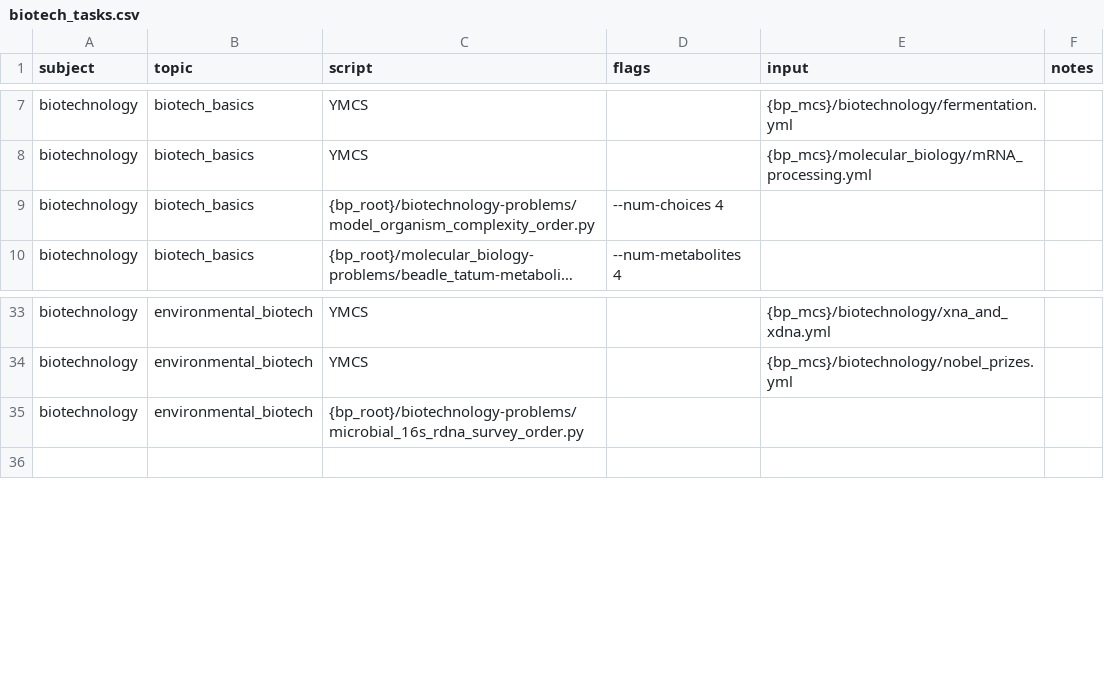
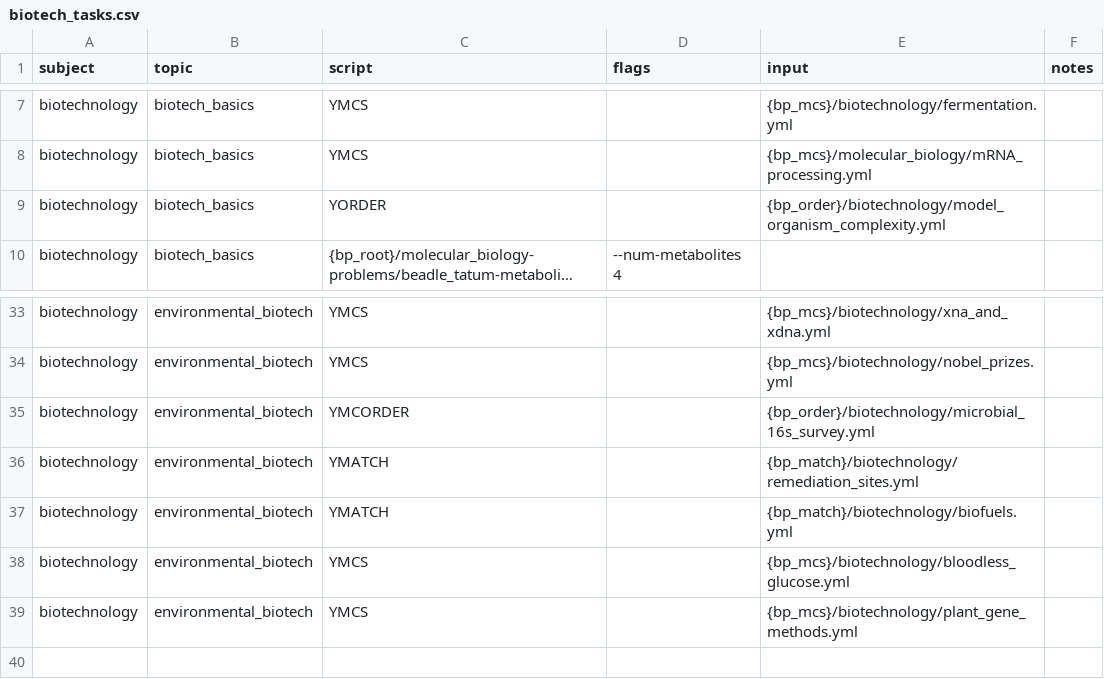
Before and after one commit to vosslab/biology-problems-website, a CSV file: task_files/biotech_tasks.csv, drawn as a sheet; only a part is shown, gaps mark what is left out; long unchanged cells end in …; the diff names each change by its address in the sheet, - before the commit and + after, or states it on an @@ line.

Commit message:
Register YORDER and YMCORDER with the existing task loader ... (+6 more)
- Register YORDER and YMCORDER with the existing task loader and bank-specific output
  discovery. Migrate the 16S, model-organism, and glycolysis tasks to their YAML banks. Preserve cu...
- Merge biofuel sources and challenges into `biofuels.yml`, with two alternate
  descriptions per type. Use one website task and retain a ten-point selection by assigning culture...
- Rebuild plant genetic modification questions from the cleaned bank: eleven prompts,
  three descriptions each, with specific functions and no trait labels that reveal answers.
- Refresh the Nobel bank and title to 2026; earlier prize topics are distractors and
  every question asks students to select a current-year topic.
- Use the MC version of the 16S workflow and remove its old ORDER bank from this topic.
- Add slide-based remediation sites, biofuel sources, biofuel challenges, glucose measurement,
  and basic Agrobacterium/gene-gun/CRISPR questions. Update titles and rebuild the local topic and ...
- The suggested homework selects ten questions at one point each; points are set in Blackboard.
  Local generation and browser previews were checked; Blackboard import was not tested.

```diff
--- a/task_files/biotech_tasks.csv
+++ b/task_files/biotech_tasks.csv
-C9 (script): {bp_root}/biotechnology-problems/model_organism_complexity_order.py
+C9 (script): YORDER
-D9 (flags): --num-choices 4
+D9 (flags): (empty)
-E9 (input): (empty)
+E9 (input): {bp_order}/biotechnology/model_organism_complexity.yml
-C35 (script): {bp_root}/biotechnology-problems/microbial_16s_rdna_survey_order.py
+C35 (script): YMCORDER
-E35 (input): (empty)
+E35 (input): {bp_order}/biotechnology/microbial_16s_survey.yml
+row 36: biotechnology | environmental_biotech | YMATCH |  | {bp_match}/biotechnology/remediation_sites.yml
+row 37: biotechnology | environmental_biotech | YMATCH |  | {bp_match}/biotechnology/biofuels.yml
+row 38: biotechnology | environmental_biotech | YMCS |  | {bp_mcs}/biotechnology/bloodless_glucose.yml
+row 39: biotechnology | environmental_biotech | YMCS |  | {bp_mcs}/biotechnology/plant_gene_methods.yml
```
Also changed, not shown: task_files/biochem_tasks3.csv, 46 other files.
